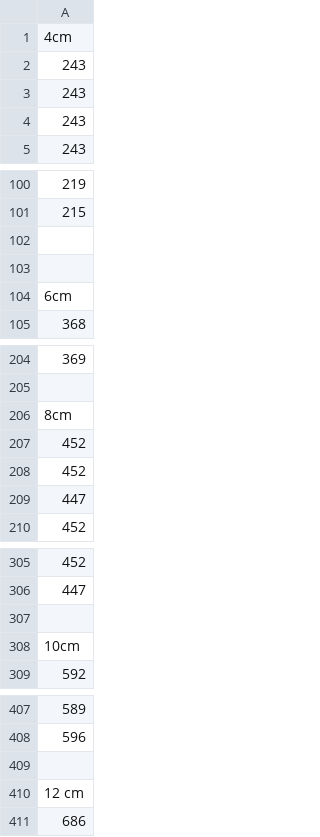
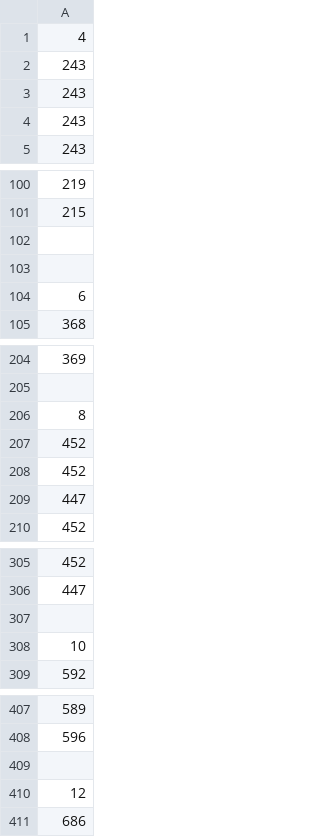
Before and after one commit to jtran4481/Physics4AL, a CSV file: 2asound.csv, drawn as a sheet; only a part is shown, gaps mark what is left out; the diff covers the shown part only.

Commit message:
Update 2asound.csv

```diff
--- a/2asound.csv
+++ b/2asound.csv
@@ -1,2 +1,2 @@
-4cm
+4
 243
@@ -103,3 +103,3 @@
 
-6cm
+6
 368
@@ -205,3 +205,3 @@
 
-8cm
+8
 452
@@ -307,3 +307,3 @@
 
-10cm
+10
 592
@@ -409,3 +409,3 @@
 
-12 cm
+12
 686
```
Also changed, not shown: 1 edited cell elsewhere in this file.
